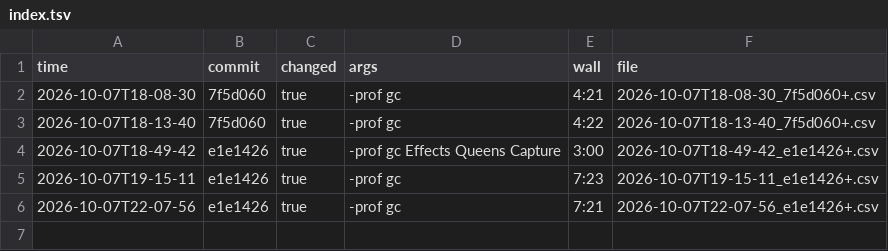
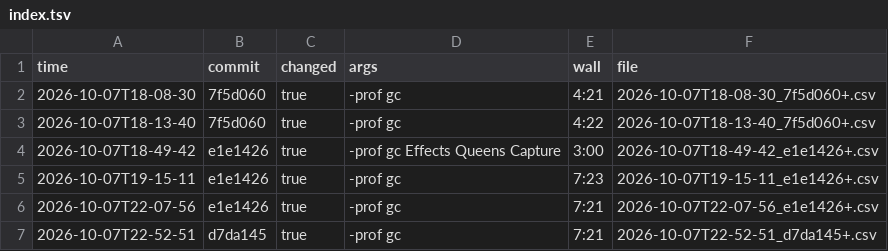
Before and after one commit to sergey-scherbina/okay-core, a TSV file: bench.d/index.tsv, drawn as a sheet.

```diff
--- a/bench.d/index.tsv
+++ b/bench.d/index.tsv
@@ -6 +6,2 @@ time	commit	changed	args	wall	file
 2026-10-07T22-07-56	e1e1426	true	-prof gc	7:21	2026-10-07T22-07-56_e1e1426+.csv
+2026-10-07T22-52-51	d7da145	true	-prof gc	7:21	2026-10-07T22-52-51_d7da145+.csv
```
Also changed, not shown: 3 other files.
